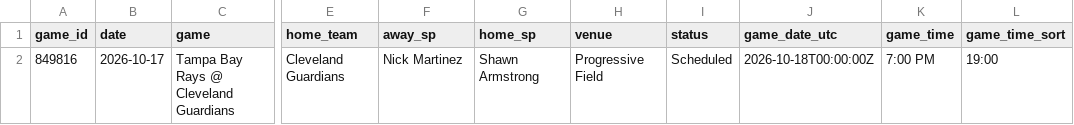
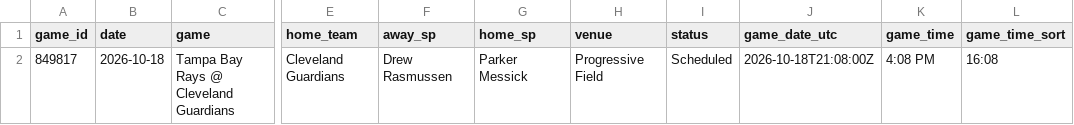
Before and after one commit to dylhauck/alpha-wagerz-model, a CSV file: data/processed/mlb/slate_summary.csv, drawn as a sheet; only a part is shown, gaps mark what is left out; the diff names each change by its address in the sheet, - before the commit and + after, or states it on an @@ line.

```diff
--- a/data/processed/mlb/slate_summary.csv
+++ b/data/processed/mlb/slate_summary.csv
-A2 (game_id): 849816
+A2 (game_id): 849817
-B2 (date): 2026-10-17
+B2 (date): 2026-10-18
-F2 (away_sp): Nick Martinez
+F2 (away_sp): Drew Rasmussen
-G2 (home_sp): Shawn Armstrong
+G2 (home_sp): Parker Messick
-J2 (game_date_utc): 2026-10-18T00:00:00Z
+J2 (game_date_utc): 2026-10-18T21:08:00Z
-K2 (game_time): 7:00 PM
+K2 (game_time): 4:08 PM
-L2 (game_time_sort): 19:00
+L2 (game_time_sort): 16:08
```
Also changed, not shown: 17 other files.
